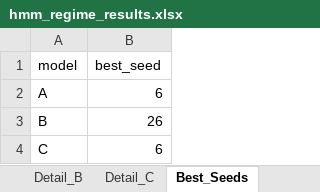
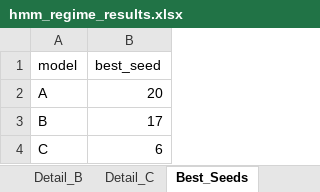
Before and after one commit to pVachev/MasterThesisTrials, an Excel workbook: hmm_regime_results.xlsx, sheet Best_Seeds, drawn as a sheet; values as stored, in another font and other column widths than the file's, no borders; the diff names each change by its address in the sheet, - before the commit and + after, or states it on an @@ line.

```diff
--- a/hmm_regime_results.xlsx (sheet Best_Seeds)
+++ b/hmm_regime_results.xlsx (sheet Best_Seeds)
-B2 (best_seed): 6
+B2 (best_seed): 20
-B3 (best_seed): 26
+B3 (best_seed): 17
```
Also changed, not shown: sheet Detail_B, sheet Detail_C, sheet Detail_A, sheet Sweep_C, sheet Sweep_A, sheet Sweep_B, 3 more sheets, 12 other files.
